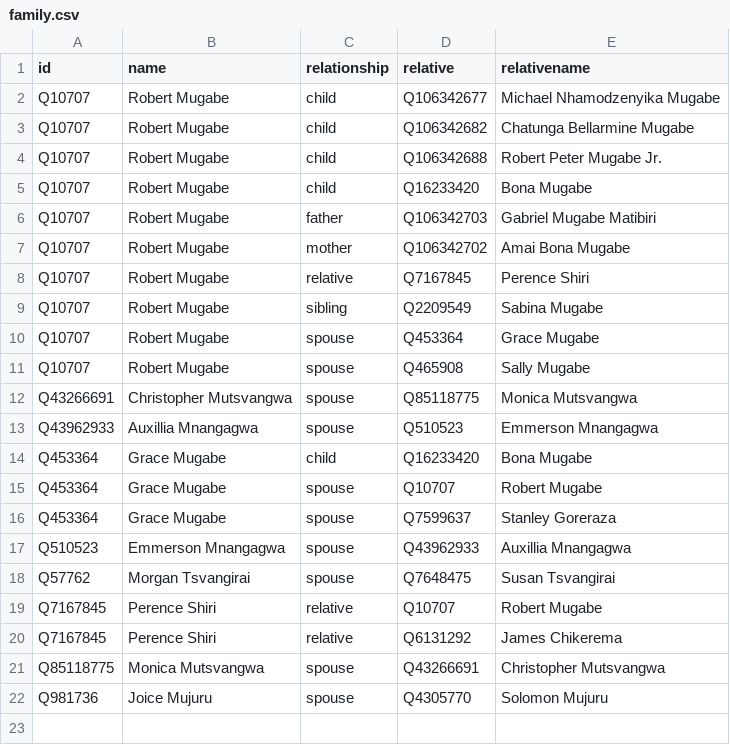
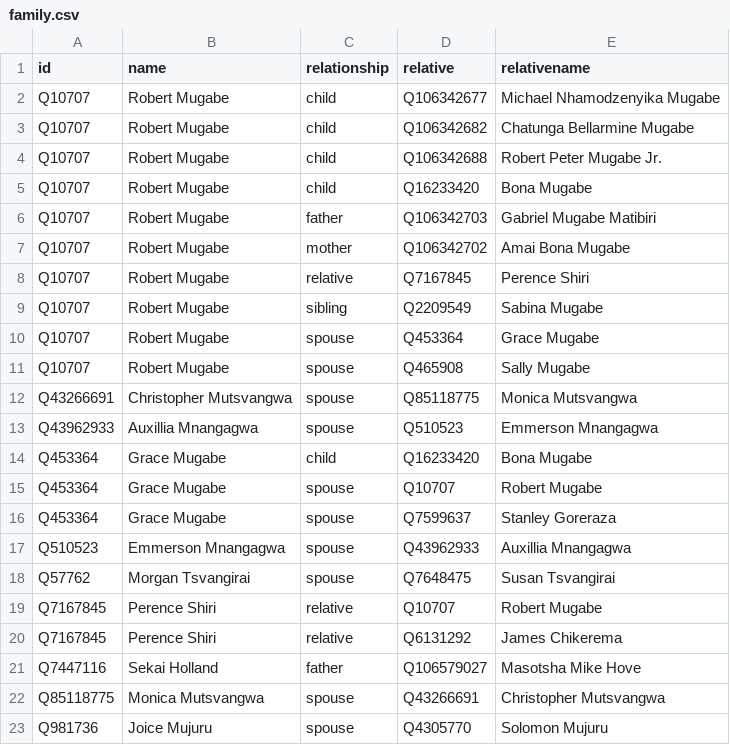
Before and after one commit to every-politician-scrapers/zimbabwe, a CSV file: html/family.csv, drawn as a sheet; the diff names each change by its address in the sheet, - before the commit and + after, or states it on an @@ line.

```diff
--- a/html/family.csv
+++ b/html/family.csv
+row 21: Q7447116 | Sekai Holland | father | Q106579027 | Masotsha Mike Hove
```
Also changed, not shown: 1 other file.
